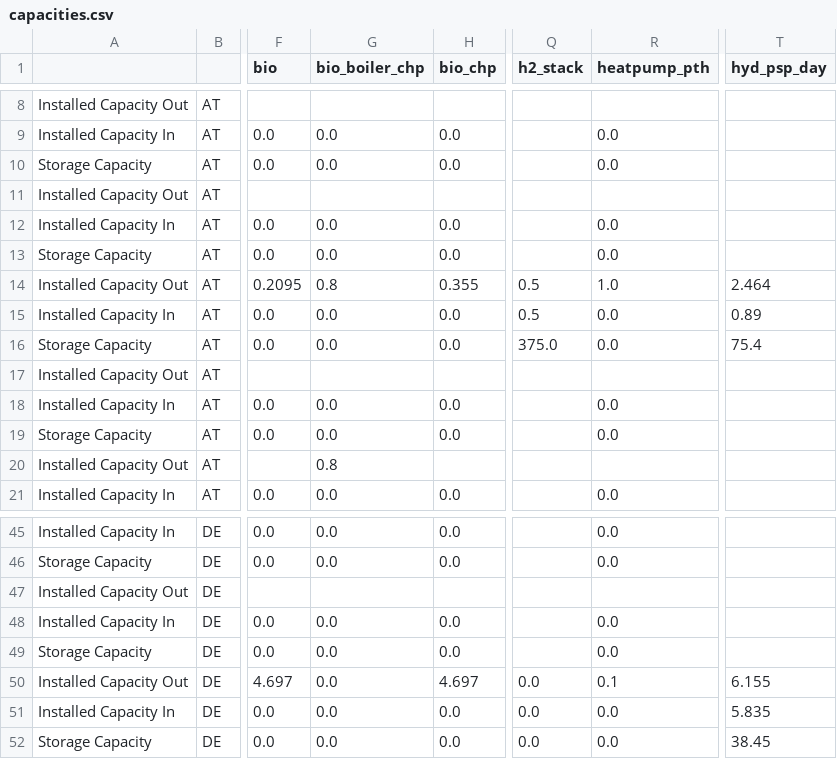
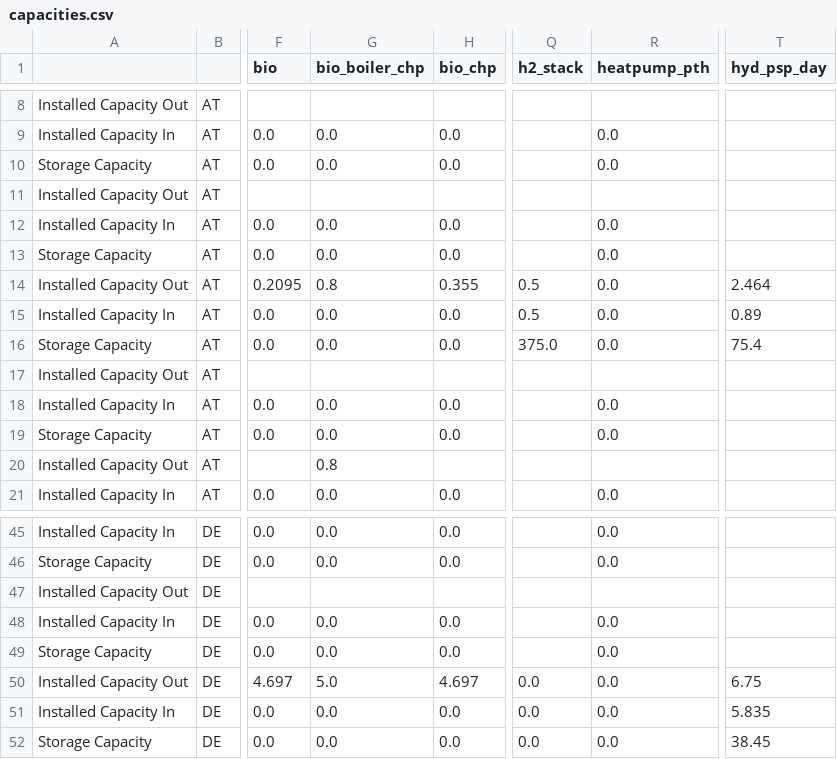
Before and after one commit to sebwehrle/medea-data-atde, a CSV file: data/raw/capacities.csv, drawn as a sheet; only a part is shown, gaps mark what is left out; the diff names each change by its address in the sheet, - before the commit and + after, or states it on an @@ line.

Commit message:
capacity update

```diff
--- a/data/raw/capacities.csv
+++ b/data/raw/capacities.csv
-R14 (heatpump_pth): 1.0
+R14 (heatpump_pth): 0.0
-G50 (bio_boiler_chp): 0.0
+G50 (bio_boiler_chp): 5.0
-R50 (heatpump_pth): 0.1
+R50 (heatpump_pth): 0.0
-T50 (hyd_psp_day): 6.155
+T50 (hyd_psp_day): 6.75
```
